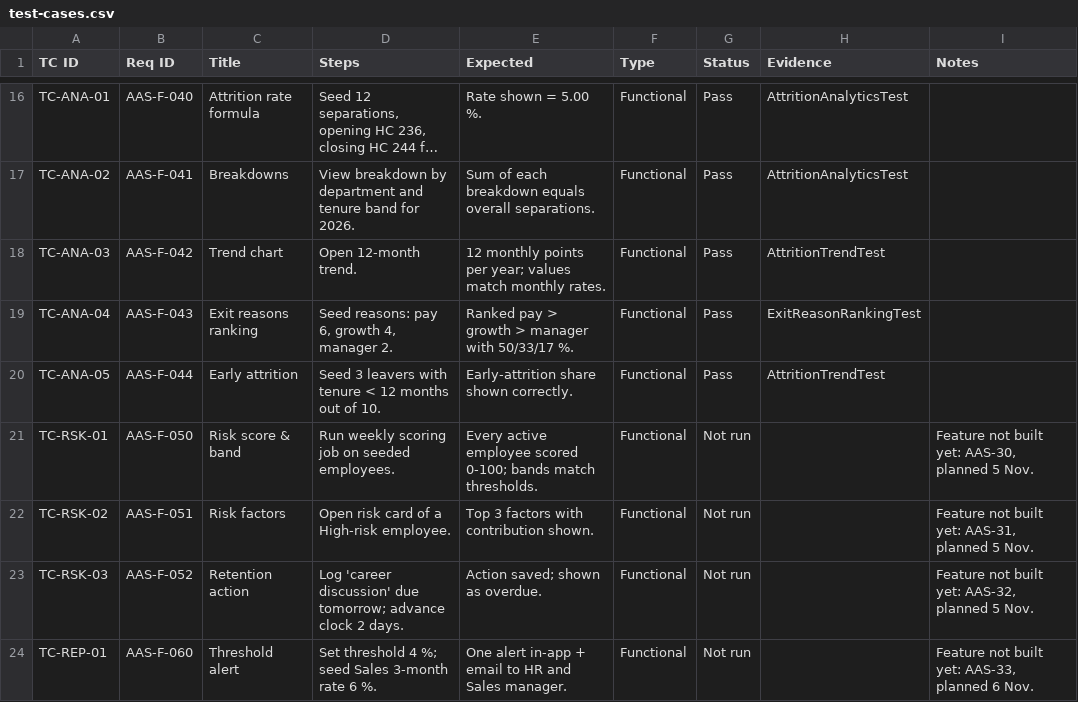
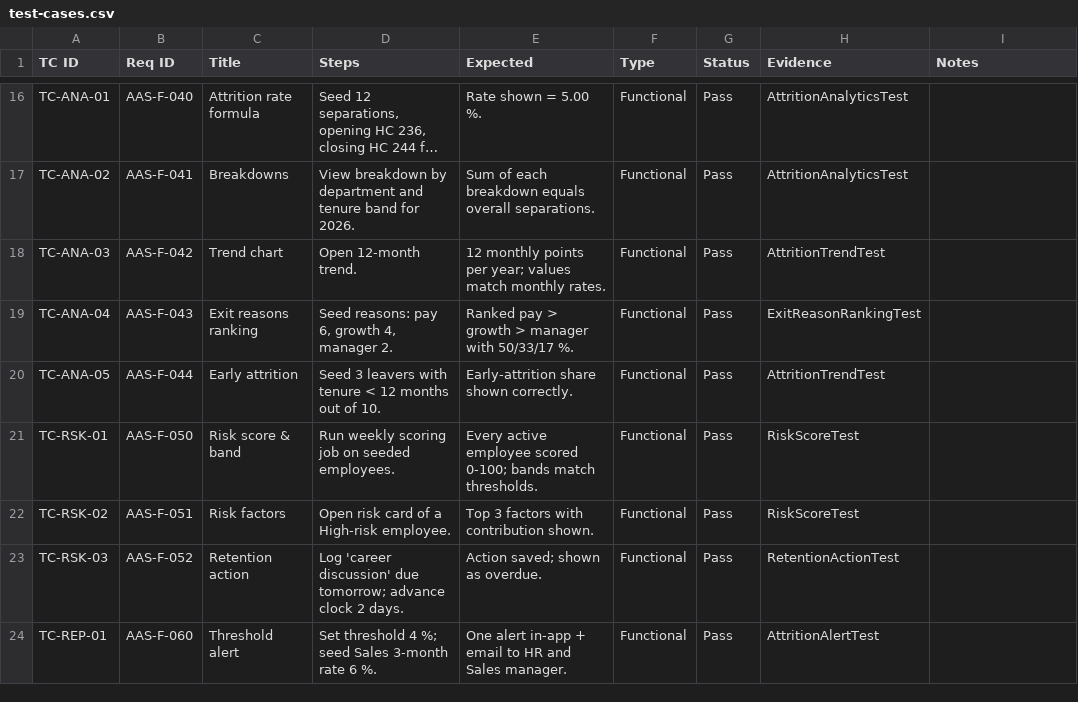
Before and after one commit to ManaswinHK/SE-TEAM-11-MINI, a CSV file: docs/test-cases.csv, drawn as a sheet; only a part is shown, gaps mark what is left out; long unchanged cells end in …; the diff covers the shown part only.

```diff
--- a/docs/test-cases.csv
+++ b/docs/test-cases.csv
@@ -20,5 +20,5 @@ TC-ANA-04,AAS-F-043,Exit reasons ranking,"Seed reasons: pay 6, growth 4, manager
 TC-ANA-05,AAS-F-044,Early attrition,Seed 3 leavers with tenure < 12 months out of 10.,Early-attrition share shown correctly.,Functional,Pass,AttritionTrendTest,
-TC-RSK-01,AAS-F-050,Risk score & band,Run weekly scoring job on seeded employees.,Every active employee scored 0-100; bands match thresholds.,Functional,Not run,,"Feature not built yet: AAS-30, planned 5 Nov."
-TC-RSK-02,AAS-F-051,Risk factors,Open risk card of a High-risk employee.,Top 3 factors with contribution shown.,Functional,Not run,,"Feature not built yet: AAS-31, planned 5 Nov."
-TC-RSK-03,AAS-F-052,Retention action,Log 'career discussion' due tomorrow; advance clock 2 days.,Action saved; shown as overdue.,Functional,Not run,,"Feature not built yet: AAS-32, planned 5 Nov."
-TC-REP-01,AAS-F-060,Threshold alert,Set threshold 4 %; seed Sales 3-month rate 6 %.,One alert in-app + email to HR and Sales manager.,Functional,Not run,,"Feature not built yet: AAS-33, planned 6 Nov."
+TC-RSK-01,AAS-F-050,Risk score & band,Run weekly scoring job on seeded employees.,Every active employee scored 0-100; bands match thresholds.,Functional,Pass,RiskScoreTest,
+TC-RSK-02,AAS-F-051,Risk factors,Open risk card of a High-risk employee.,Top 3 factors with contribution shown.,Functional,Pass,RiskScoreTest,
+TC-RSK-03,AAS-F-052,Retention action,Log 'career discussion' due tomorrow; advance clock 2 days.,Action saved; shown as overdue.,Functional,Pass,RetentionActionTest,
+TC-REP-01,AAS-F-060,Threshold alert,Set threshold 4 %; seed Sales 3-month rate 6 %.,One alert in-app + email to HR and Sales manager.,Functional,Pass,AttritionAlertTest,
```
Also changed, not shown: 26 edited cells elsewhere in this file, docs/reports/jacoco.csv, 13 other files.
